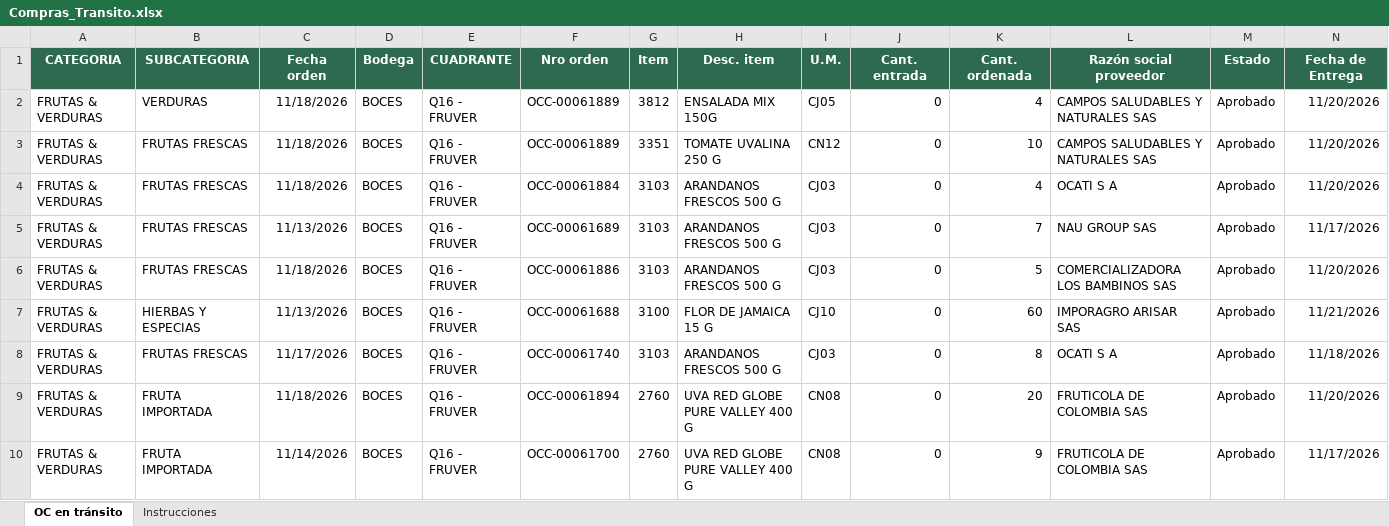
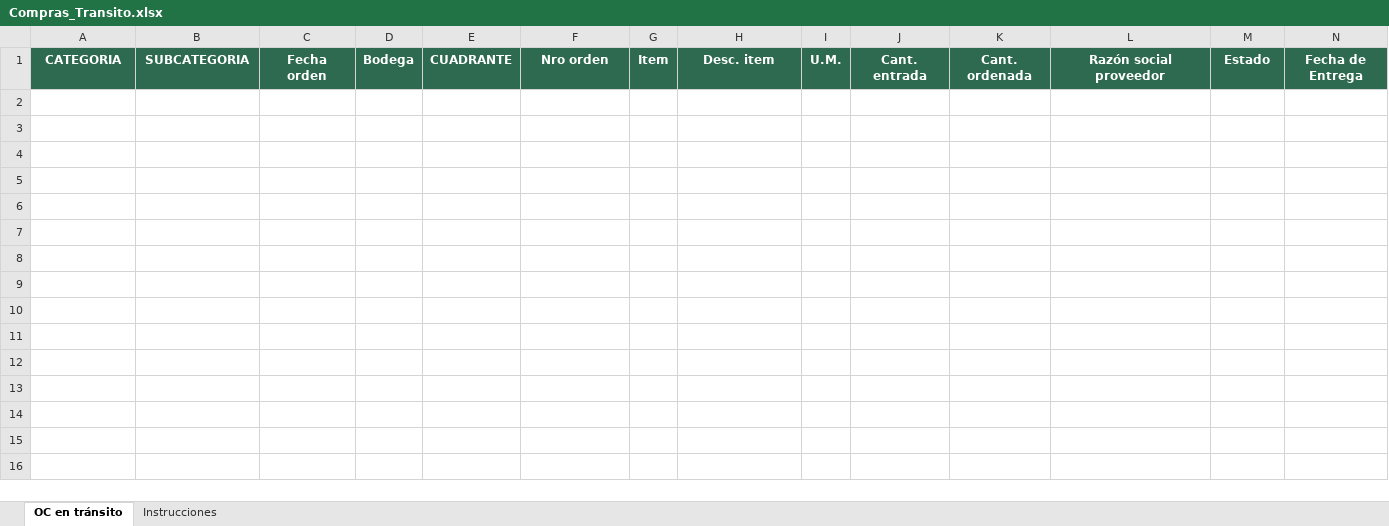
Before and after one commit to danielpachong14-cell/Maestro_abastecimiento_fruver, an Excel workbook: Input/Compras_Transito.xlsx, sheet OC en tránsito, drawn as a sheet; only a part is shown; values as stored, in another font and other column widths than the file's, no borders; table styles not drawn; rows hold the shown columns only; the diff covers the shown part only; the diff names each change by its address in the sheet, - before the commit and + after, or states it on an @@ line.

```diff
--- a/Input/Compras_Transito.xlsx (sheet OC en tránsito)
+++ b/Input/Compras_Transito.xlsx (sheet OC en tránsito)
-row 2: FRUTAS & VERDURAS | VERDURAS | 11/18/2026 | BOCES | Q16 - FRUVER | OCC-00061889 | 3812 | ENSALADA MIX 150G | CJ05 | 0 | 4 | CAMPOS SALUDABLES Y NATURALES SAS | Aprobado | 11/20/2026
-row 3: FRUTAS & VERDURAS | FRUTAS FRESCAS | 11/18/2026 | BOCES | Q16 - FRUVER | OCC-00061889 | 3351 | TOMATE UVALINA 250 G | CN12 | 0 | 10 | CAMPOS SALUDABLES Y NATURALES SAS | Aprobado | 11/20/2026
-row 4: FRUTAS & VERDURAS | FRUTAS FRESCAS | 11/18/2026 | BOCES | Q16 - FRUVER | OCC-00061884 | 3103 | ARANDANOS FRESCOS 500 G | CJ03 | 0 | 4 | OCATI S A | Aprobado | 11/20/2026
-row 5: FRUTAS & VERDURAS | FRUTAS FRESCAS | 11/13/2026 | BOCES | Q16 - FRUVER | OCC-00061689 | 3103 | ARANDANOS FRESCOS 500 G | CJ03 | 0 | 7 | NAU GROUP SAS | Aprobado | 11/17/2026
-row 6: FRUTAS & VERDURAS | FRUTAS FRESCAS | 11/18/2026 | BOCES | Q16 - FRUVER | OCC-00061886 | 3103 | ARANDANOS FRESCOS 500 G | CJ03 | 0 | 5 | COMERCIALIZADORA LOS BAMBINOS SAS | Aprobado | 11/20/2026
-row 7: FRUTAS & VERDURAS | HIERBAS Y ESPECIAS | 11/13/2026 | BOCES | Q16 - FRUVER | OCC-00061688 | 3100 | FLOR DE JAMAICA 15 G | CJ10 | 0 | 60 | IMPORAGRO ARISAR SAS | Aprobado | 11/21/2026
-row 8: FRUTAS & VERDURAS | FRUTAS FRESCAS | 11/17/2026 | BOCES | Q16 - FRUVER | OCC-00061740 | 3103 | ARANDANOS FRESCOS 500 G | CJ03 | 0 | 8 | OCATI S A | Aprobado | 11/18/2026
-row 9: FRUTAS & VERDURAS | FRUTA IMPORTADA | 11/18/2026 | BOCES | Q16 - FRUVER | OCC-00061894 | 2760 | UVA RED GLOBE PURE VALLEY 400 G | CN08 | 0 | 20 | FRUTICOLA DE COLOMBIA SAS | Aprobado | 11/20/2026
-row 10: FRUTAS & VERDURAS | FRUTA IMPORTADA | 11/14/2026 | BOCES | Q16 - FRUVER | OCC-00061700 | 2760 | UVA RED GLOBE PURE VALLEY 400 G | CN08 | 0 | 9 | FRUTICOLA DE COLOMBIA SAS | Aprobado | 11/17/2026
```
Also changed, not shown: 99 removed rows elsewhere in this sheet, Input/Inventario Tiendas.xlsx, Input/Maestros Fruver.xlsx, 12 other files.
